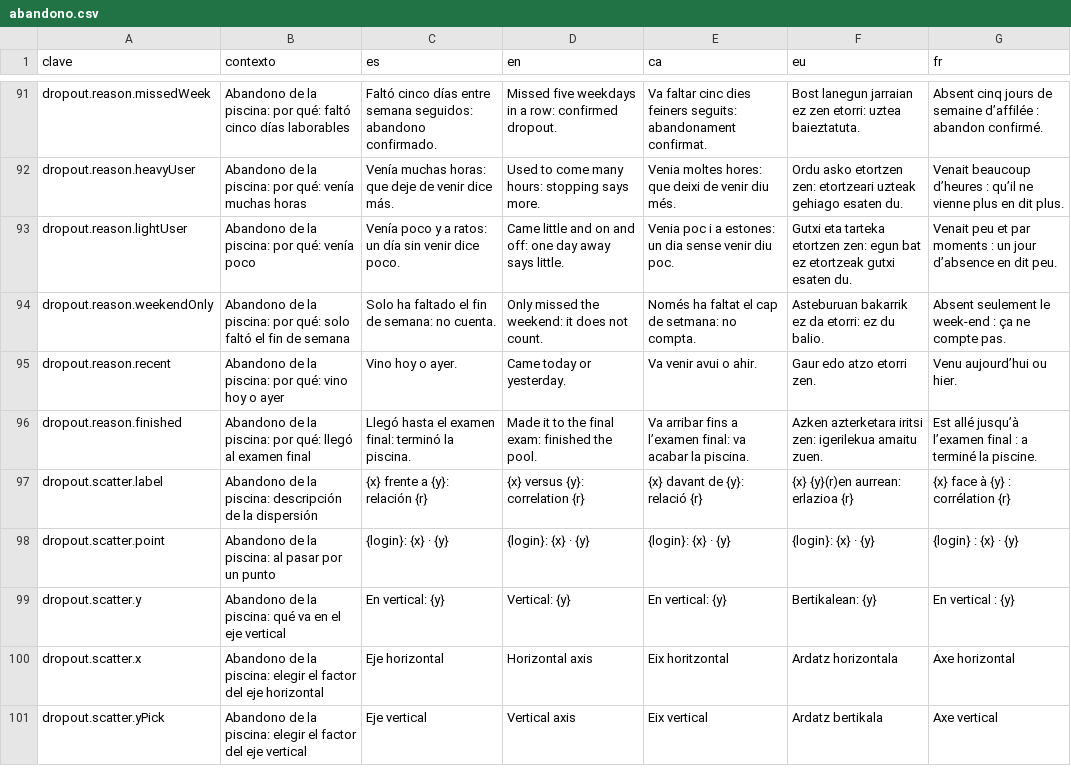
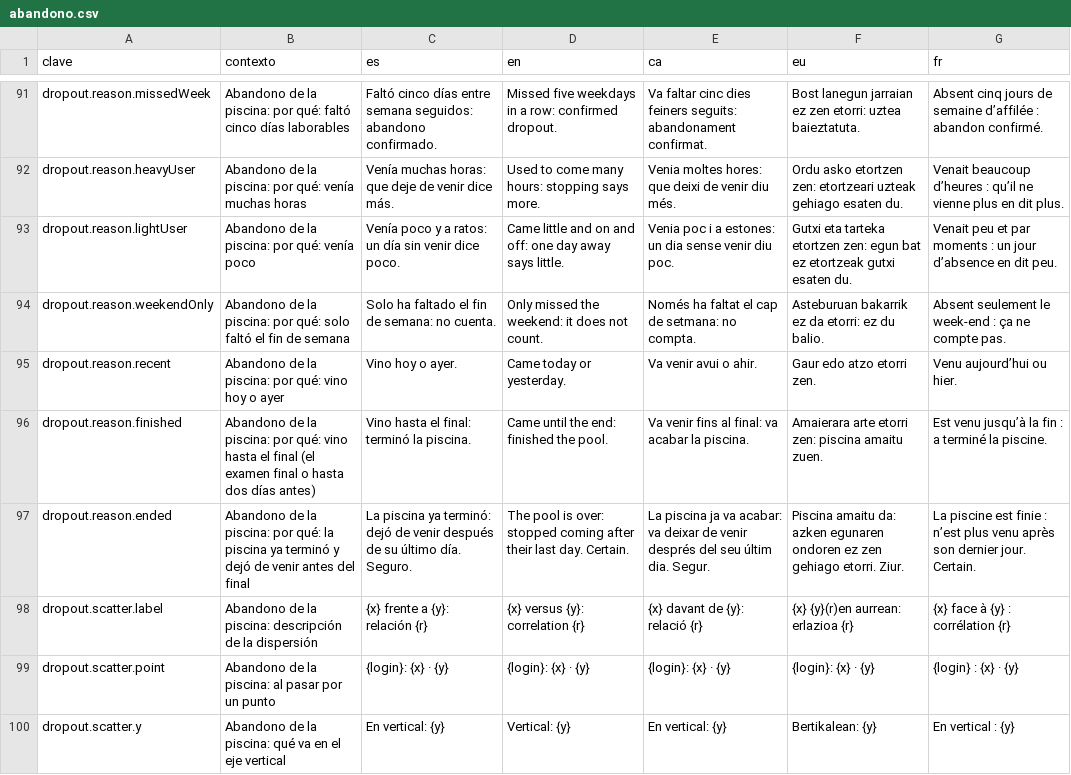
Before and after one commit to ALRO-GM/sanatorio-42, a CSV file: apps/web/src/shared/i18n/textos/abandono.csv, drawn as a sheet; only a part is shown, gaps mark what is left out; the shorter side is filled out with more unchanged rows.

```diff
--- a/apps/web/src/shared/i18n/textos/abandono.csv
+++ b/apps/web/src/shared/i18n/textos/abandono.csv
@@ -95,3 +95,4 @@ dropout.reason.weekendOnly,Abandono de la piscina: por qué: solo faltó el fin
 dropout.reason.recent,Abandono de la piscina: por qué: vino hoy o ayer,Vino hoy o ayer.,Came today or yesterday.,Va venir avui o ahir.,Gaur edo atzo etorri zen.,Venu aujourd’hui ou hier.
-dropout.reason.finished,Abandono de la piscina: por qué: llegó al examen final,Llegó hasta el examen final: terminó la piscina.,Made it to the final exam: finished the pool.,Va arribar fins a l’examen final: va acabar la piscina.,Azken azterketara iritsi zen: igerilekua amaitu zuen.,Est allé jusqu’à l’examen final : a terminé la piscine.
+dropout.reason.finished,Abandono de la piscina: por qué: vino hasta el final (el examen final o hasta dos días antes),Vino hasta el final: terminó la piscina.,Came until the end: finished the pool.,Va venir fins al final: va acabar la piscina.,Amaierara arte etorri zen: piscina amaitu zuen.,Est venu jusqu’à la fin : a terminé la piscine.
+dropout.reason.ended,Abandono de la piscina: por qué: la piscina ya terminó y dejó de venir antes del final,La piscina ya terminó: dejó de venir después de su último día. Seguro.,The pool is over: stopped coming after their last day. Certain.,La piscina ja va acabar: va deixar de venir després del seu últim dia. Segur.,Piscina amaitu da: azken egunaren ondoren ez zen gehiago etorri. Ziur.,La piscine est finie : n’est plus venu après son dernier jour. Certain.
 dropout.scatter.label,Abandono de la piscina: descripción de la dispersión,{x} frente a {y}: relación {r},{x} versus {y}: correlation {r},{x} davant de {y}: relació {r},{x} {y}(r)en aurrean: erlazioa {r},{x} face à {y} : corrélation {r}
```
Also changed, not shown: apps/web/src/shared/i18n/textos/estadisticas.csv, 22 other files.
